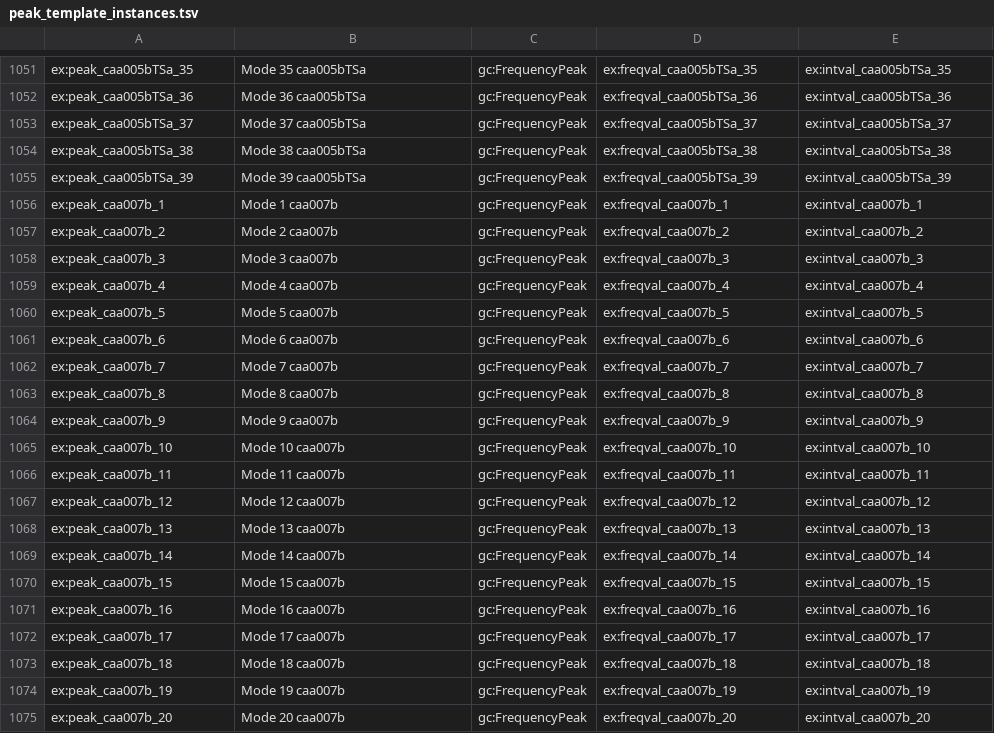
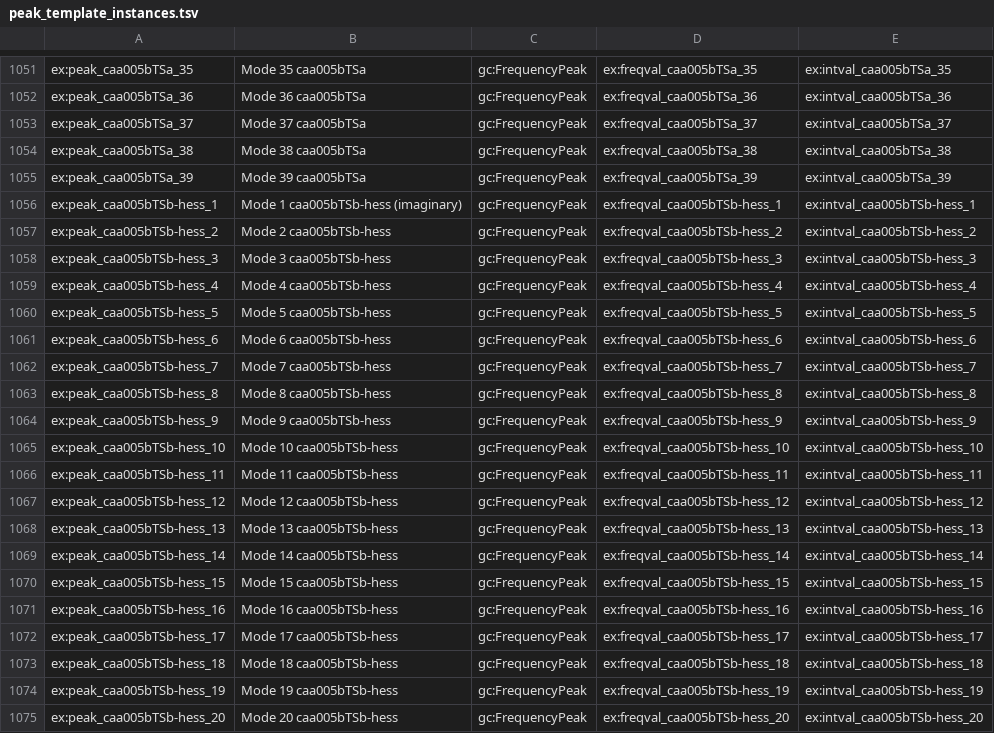
Before and after one commit to Darren01/ont_mm, a TSV file: examples/caa/ont/peak_template_instances.tsv, drawn as a sheet; only a part is shown, gaps mark what is left out; the shorter side is filled out with more unchanged rows; the diff covers the shown part only.

Commit message:
Rebuild caa graph with level of theory (method, basis set, solvent, solvation model) and raw RUNTYP/HSSEND now populated on every experiment
SHACL-clean, spot-checked against real data - confirmed real variety
(wB97X-D, CCSD(T); multiple basis sets), not just non-empty.

```diff
--- a/examples/caa/ont/peak_template_instances.tsv
+++ b/examples/caa/ont/peak_template_instances.tsv
@@ -1055 +1055,21 @@ ex:peak_caa005bTSa_38	Mode 38 caa005bTSa	gc:FrequencyPeak	ex:freqval_caa005bTSa_
 ex:peak_caa005bTSa_39	Mode 39 caa005bTSa	gc:FrequencyPeak	ex:freqval_caa005bTSa_39	ex:intval_caa005bTSa_39
+ex:peak_caa005bTSb-hess_1	Mode 1 caa005bTSb-hess (imaginary)	gc:FrequencyPeak	ex:freqval_caa005bTSb-hess_1	ex:intval_caa005bTSb-hess_1
+ex:peak_caa005bTSb-hess_2	Mode 2 caa005bTSb-hess	gc:FrequencyPeak	ex:freqval_caa005bTSb-hess_2	ex:intval_caa005bTSb-hess_2
+ex:peak_caa005bTSb-hess_3	Mode 3 caa005bTSb-hess	gc:FrequencyPeak	ex:freqval_caa005bTSb-hess_3	ex:intval_caa005bTSb-hess_3
+ex:peak_caa005bTSb-hess_4	Mode 4 caa005bTSb-hess	gc:FrequencyPeak	ex:freqval_caa005bTSb-hess_4	ex:intval_caa005bTSb-hess_4
+ex:peak_caa005bTSb-hess_5	Mode 5 caa005bTSb-hess	gc:FrequencyPeak	ex:freqval_caa005bTSb-hess_5	ex:intval_caa005bTSb-hess_5
+ex:peak_caa005bTSb-hess_6	Mode 6 caa005bTSb-hess	gc:FrequencyPeak	ex:freqval_caa005bTSb-hess_6	ex:intval_caa005bTSb-hess_6
+ex:peak_caa005bTSb-hess_7	Mode 7 caa005bTSb-hess	gc:FrequencyPeak	ex:freqval_caa005bTSb-hess_7	ex:intval_caa005bTSb-hess_7
+ex:peak_caa005bTSb-hess_8	Mode 8 caa005bTSb-hess	gc:FrequencyPeak	ex:freqval_caa005bTSb-hess_8	ex:intval_caa005bTSb-hess_8
+ex:peak_caa005bTSb-hess_9	Mode 9 caa005bTSb-hess	gc:FrequencyPeak	ex:freqval_caa005bTSb-hess_9	ex:intval_caa005bTSb-hess_9
+ex:peak_caa005bTSb-hess_10	Mode 10 caa005bTSb-hess	gc:FrequencyPeak	ex:freqval_caa005bTSb-hess_10	ex:intval_caa005bTSb-hess_10
+ex:peak_caa005bTSb-hess_11	Mode 11 caa005bTSb-hess	gc:FrequencyPeak	ex:freqval_caa005bTSb-hess_11	ex:intval_caa005bTSb-hess_11
+ex:peak_caa005bTSb-hess_12	Mode 12 caa005bTSb-hess	gc:FrequencyPeak	ex:freqval_caa005bTSb-hess_12	ex:intval_caa005bTSb-hess_12
+ex:peak_caa005bTSb-hess_13	Mode 13 caa005bTSb-hess	gc:FrequencyPeak	ex:freqval_caa005bTSb-hess_13	ex:intval_caa005bTSb-hess_13
+ex:peak_caa005bTSb-hess_14	Mode 14 caa005bTSb-hess	gc:FrequencyPeak	ex:freqval_caa005bTSb-hess_14	ex:intval_caa005bTSb-hess_14
+ex:peak_caa005bTSb-hess_15	Mode 15 caa005bTSb-hess	gc:FrequencyPeak	ex:freqval_caa005bTSb-hess_15	ex:intval_caa005bTSb-hess_15
+ex:peak_caa005bTSb-hess_16	Mode 16 caa005bTSb-hess	gc:FrequencyPeak	ex:freqval_caa005bTSb-hess_16	ex:intval_caa005bTSb-hess_16
+ex:peak_caa005bTSb-hess_17	Mode 17 caa005bTSb-hess	gc:FrequencyPeak	ex:freqval_caa005bTSb-hess_17	ex:intval_caa005bTSb-hess_17
+ex:peak_caa005bTSb-hess_18	Mode 18 caa005bTSb-hess	gc:FrequencyPeak	ex:freqval_caa005bTSb-hess_18	ex:intval_caa005bTSb-hess_18
+ex:peak_caa005bTSb-hess_19	Mode 19 caa005bTSb-hess	gc:FrequencyPeak	ex:freqval_caa005bTSb-hess_19	ex:intval_caa005bTSb-hess_19
+ex:peak_caa005bTSb-hess_20	Mode 20 caa005bTSb-hess	gc:FrequencyPeak	ex:freqval_caa005bTSb-hess_20	ex:intval_caa005bTSb-hess_20
```
Also changed, not shown: 19 added rows elsewhere in this file, examples/caa/ont/energies_template_instances.tsv, examples/caa/ont/experiment_template_instances.tsv, 10 other files.
